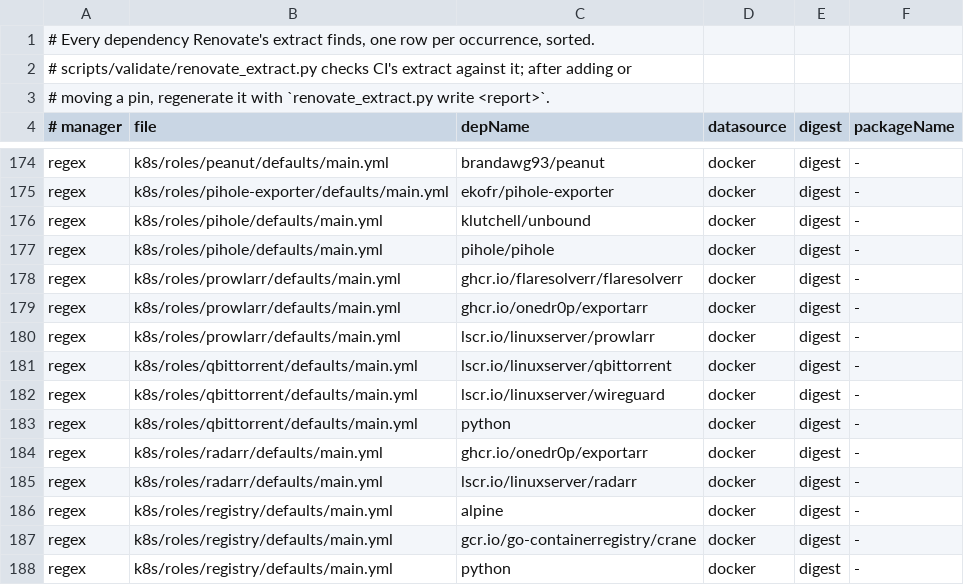
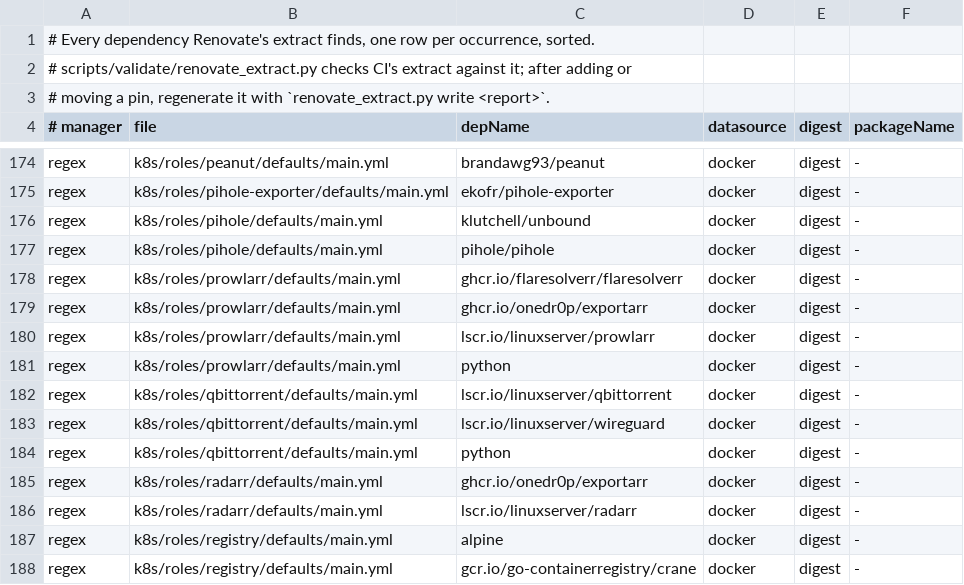
Before and after one commit to DanielH2018/server, a TSV file: scripts/validate/renovate_expected_deps.tsv, drawn as a sheet; only a part is shown, gaps mark what is left out; the shorter side is filled out with more unchanged rows; the diff names each change by its address in the sheet, - before the commit and + after, or states it on an @@ line.

```diff
--- a/scripts/validate/renovate_expected_deps.tsv
+++ b/scripts/validate/renovate_expected_deps.tsv
+row 181: regex | k8s/roles/prowlarr/defaults/main.yml | python | docker | digest | -
```
Also changed, not shown: 2 other files.
